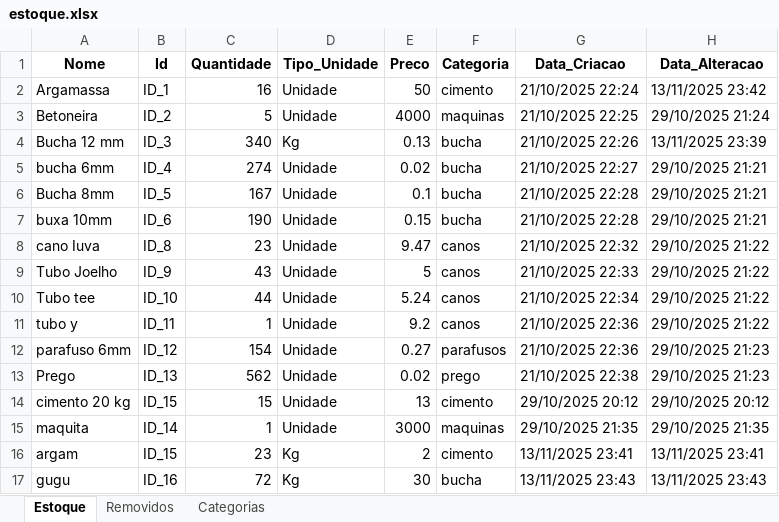
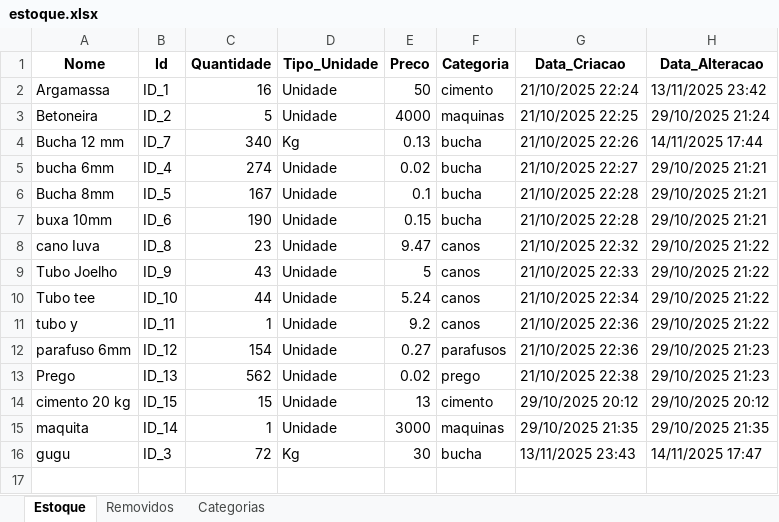
Before and after one commit to gustavom0ri/Gerenciamento-de-estoque-Sat-lite, an Excel workbook: estoque.xlsx, sheet Estoque, drawn as a sheet; values as stored, in another font and other column widths than the file's, no borders; removed rows and columns are numbered as before the commit, all else as after; the diff names each change by its address in the sheet, - before the commit and + after, or states it on an @@ line.

```diff
--- a/estoque.xlsx (sheet Estoque)
+++ b/estoque.xlsx (sheet Estoque)
-B4 (Id): ID_3
+B4 (Id): ID_7
-H4 (Data_Alteracao): 13/11/2025 23:39
+H4 (Data_Alteracao): 14/11/2025 17:44
-row 16: argam | ID_15 | 23 | Kg | 2 | cimento | 13/11/2025 23:41 | 13/11/2025 23:41
-B16 (Id): ID_16
+B16 (Id): ID_3
-H16 (Data_Alteracao): 13/11/2025 23:43
+H16 (Data_Alteracao): 14/11/2025 17:47
```
Also changed, not shown: sheet Removidos, 3 other files.
